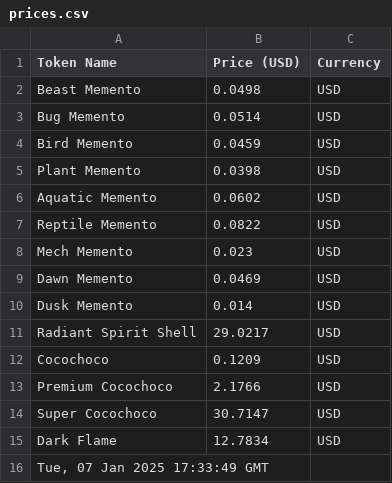
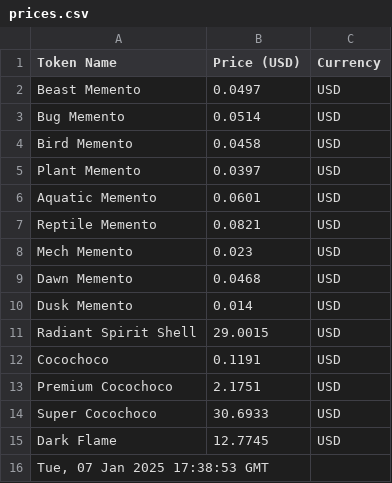
Before and after one commit to joacozanardi/mementosAPI, a CSV file: prices.csv, drawn as a sheet.

Commit message:
Update prices.csv at Tue, 07 Jan 2025 17:38:53 GMT

```diff
--- a/prices.csv
+++ b/prices.csv
@@ -1,16 +1,16 @@
 Token Name,Price (USD),Currency
-Beast Memento,0.0498,USD
+Beast Memento,0.0497,USD
 Bug Memento,0.0514,USD
-Bird Memento,0.0459,USD
-Plant Memento,0.0398,USD
-Aquatic Memento,0.0602,USD
-Reptile Memento,0.0822,USD
+Bird Memento,0.0458,USD
+Plant Memento,0.0397,USD
+Aquatic Memento,0.0601,USD
+Reptile Memento,0.0821,USD
 Mech Memento,0.023,USD
-Dawn Memento,0.0469,USD
+Dawn Memento,0.0468,USD
 Dusk Memento,0.014,USD
-Radiant Spirit Shell,29.0217,USD
-Cocochoco,0.1209,USD
-Premium Cocochoco,2.1766,USD
-Super Cocochoco,30.7147,USD
-Dark Flame,12.7834,USD
-"Tue, 07 Jan 2025 17:33:49 GMT"
+Radiant Spirit Shell,29.0015,USD
+Cocochoco,0.1191,USD
+Premium Cocochoco,2.1751,USD
+Super Cocochoco,30.6933,USD
+Dark Flame,12.7745,USD
+"Tue, 07 Jan 2025 17:38:53 GMT"
```
